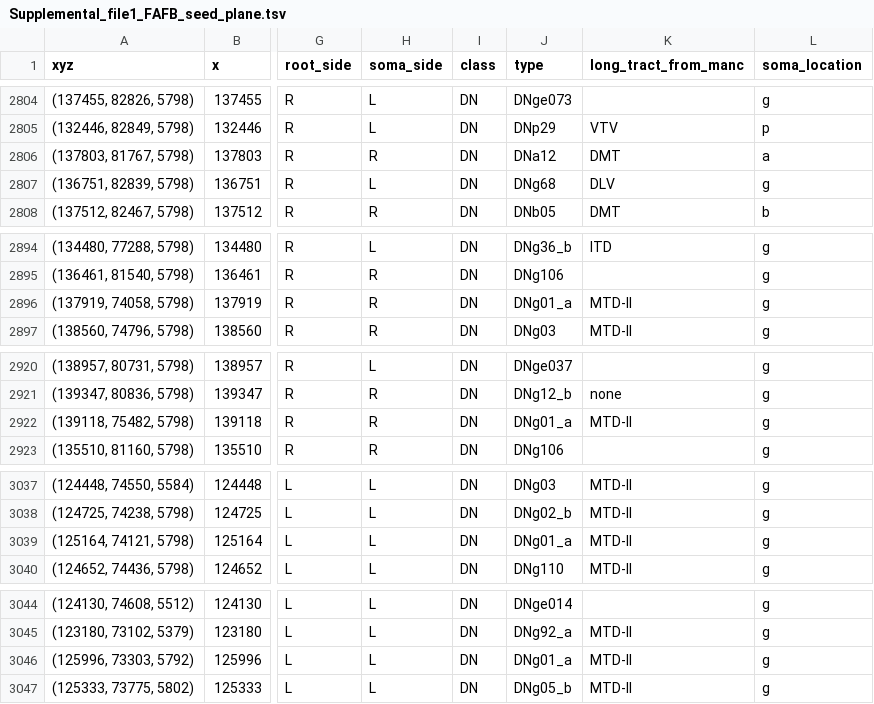
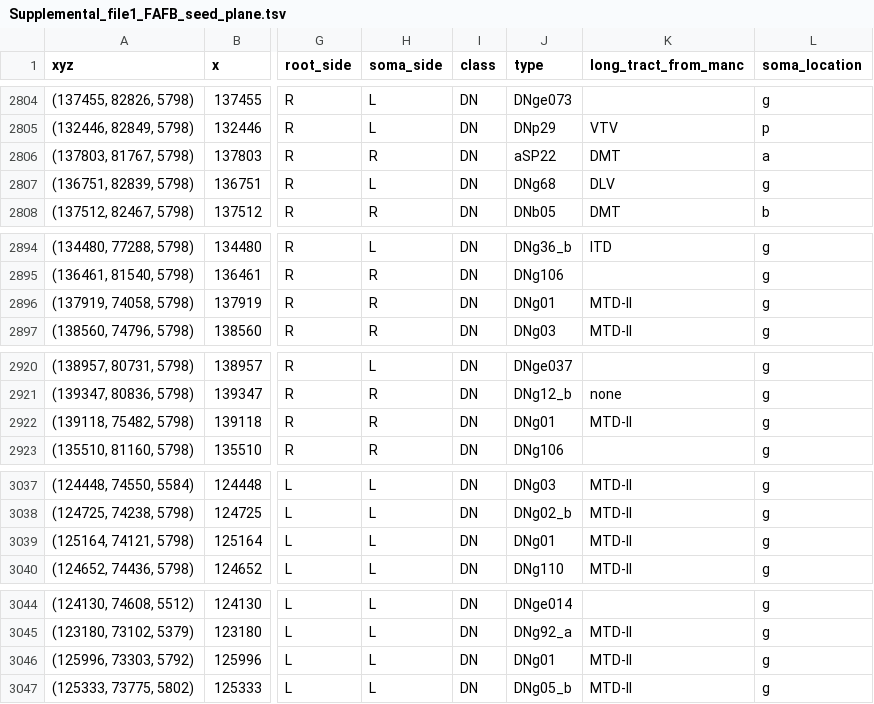
Before and after one commit to flyconnectome/2023neckconnective, a TSV file: Supplemental_files/Supplemental_file1_FAFB_seed_plane.tsv, drawn as a sheet; only a part is shown, gaps mark what is left out; the diff covers the shown part only; the diff names each change by its address in the sheet, - before the commit and + after, or states it on an @@ line.

Commit message:
updated FAFB seedplane

```diff
--- a/Supplemental_files/Supplemental_file1_FAFB_seed_plane.tsv
+++ b/Supplemental_files/Supplemental_file1_FAFB_seed_plane.tsv
-J2806 (type): DNa12
+J2806 (type): aSP22
-J2896 (type): DNg01_a
+J2896 (type): DNg01
-J2922 (type): DNg01_a
+J2922 (type): DNg01
-J3039 (type): DNg01_a
+J3039 (type): DNg01
-J3046 (type): DNg01_a
+J3046 (type): DNg01
```
Also changed, not shown: 2 added rows and 9 edited cells elsewhere in this file.
